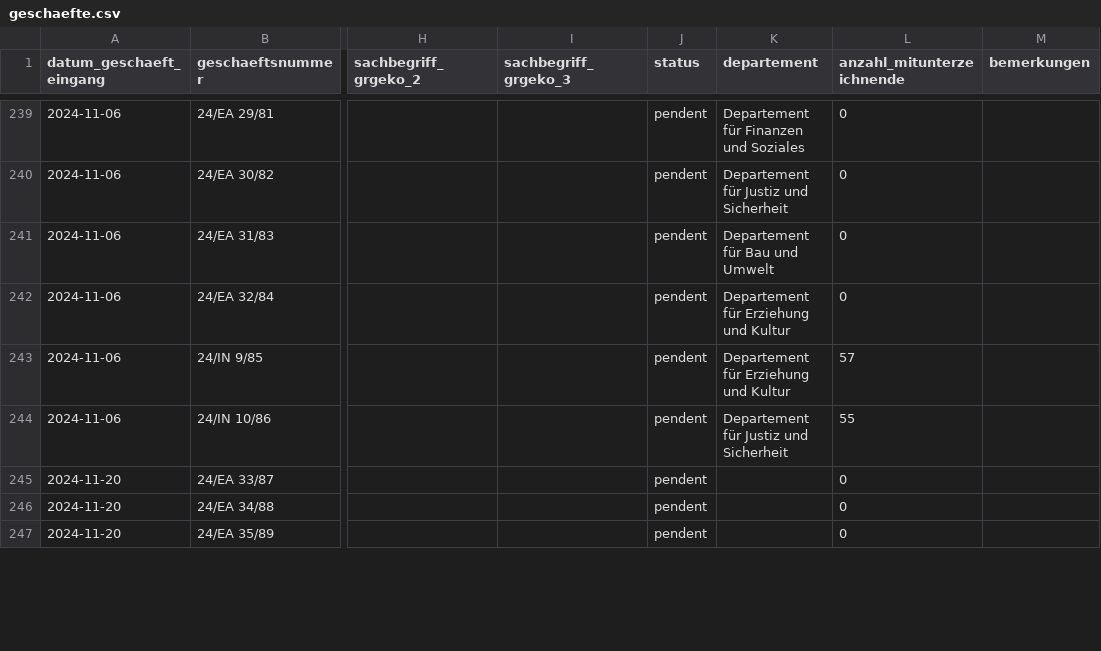
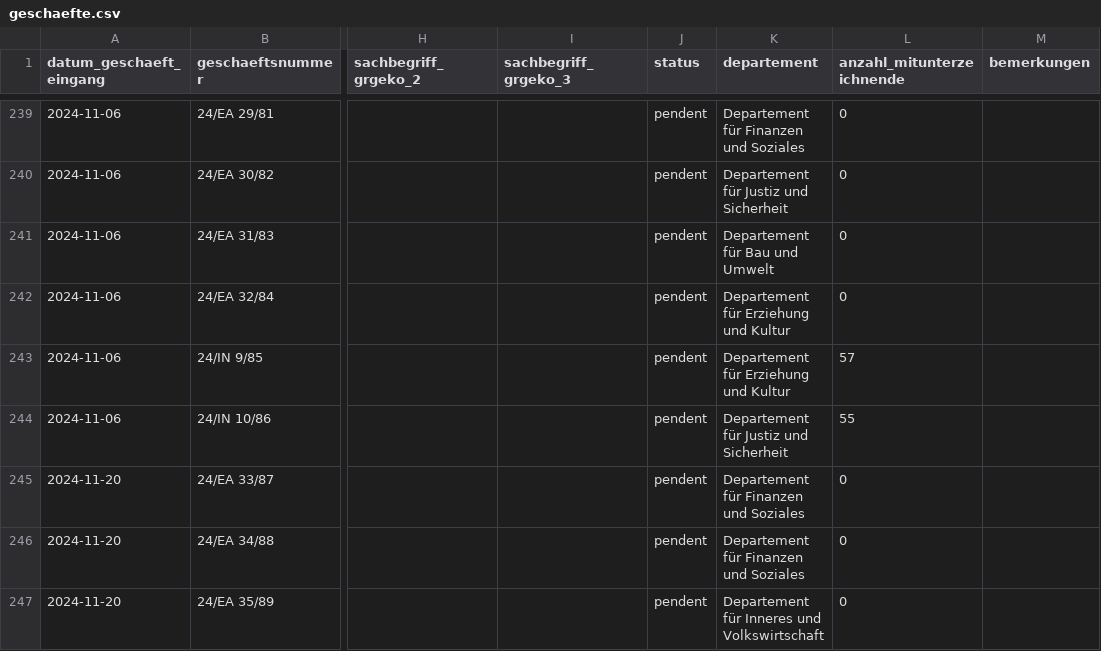
Before and after one commit to ogdtg/sitzungsprotokolle, a CSV file: data/geschaefte.csv, drawn as a sheet; only a part is shown, gaps mark what is left out; the diff covers the shown part only; the diff names each change by its address in the sheet, - before the commit and + after, or states it on an @@ line.

```diff
--- a/data/geschaefte.csv
+++ b/data/geschaefte.csv
-K245:K246 (departement): (empty)
+K245:K246 (departement): Departement für Finanzen und Soziales
-K247 (departement): (empty)
+K247 (departement): Departement für Inneres und Volkswirtschaft
```
Also changed, not shown: 13 edited cells elsewhere in this file, data/vorstoesser.csv, 7 other files.
